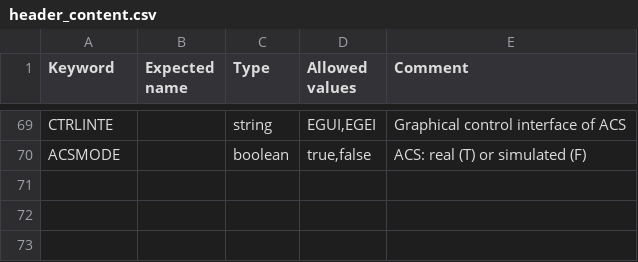
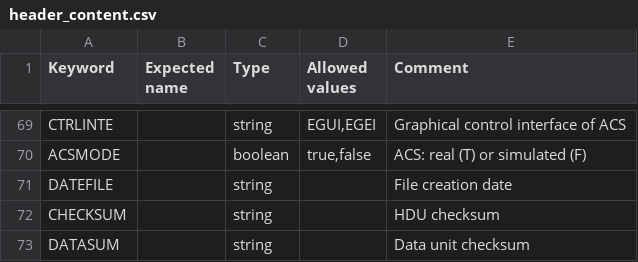
Before and after one commit to dev-LNA/EACS, a CSV file: src/csv/echarpe/header_content.csv, drawn as a sheet; only a part is shown, gaps mark what is left out.

Commit message:
fix datefile kw

```diff
--- a/src/csv/echarpe/header_content.csv
+++ b/src/csv/echarpe/header_content.csv
@@ -70 +70,4 @@ CTRLINTE;;string;EGUI,EGEI;Graphical control interface of ACS
 ACSMODE;;boolean;true,false;ACS: real (T) or simulated (F)
+DATEFILE;;string;;File creation date
+CHECKSUM;;string;;HDU checksum
+DATASUM;;string;;Data unit checksum
```
Also changed, not shown: 4 other files.
